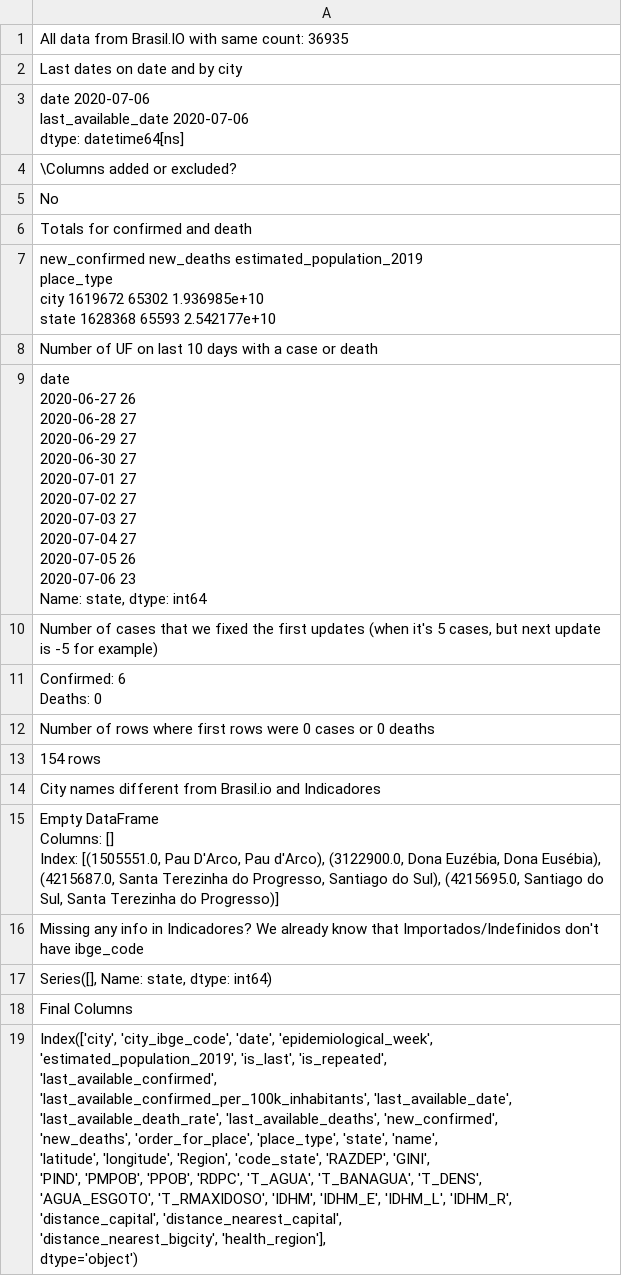
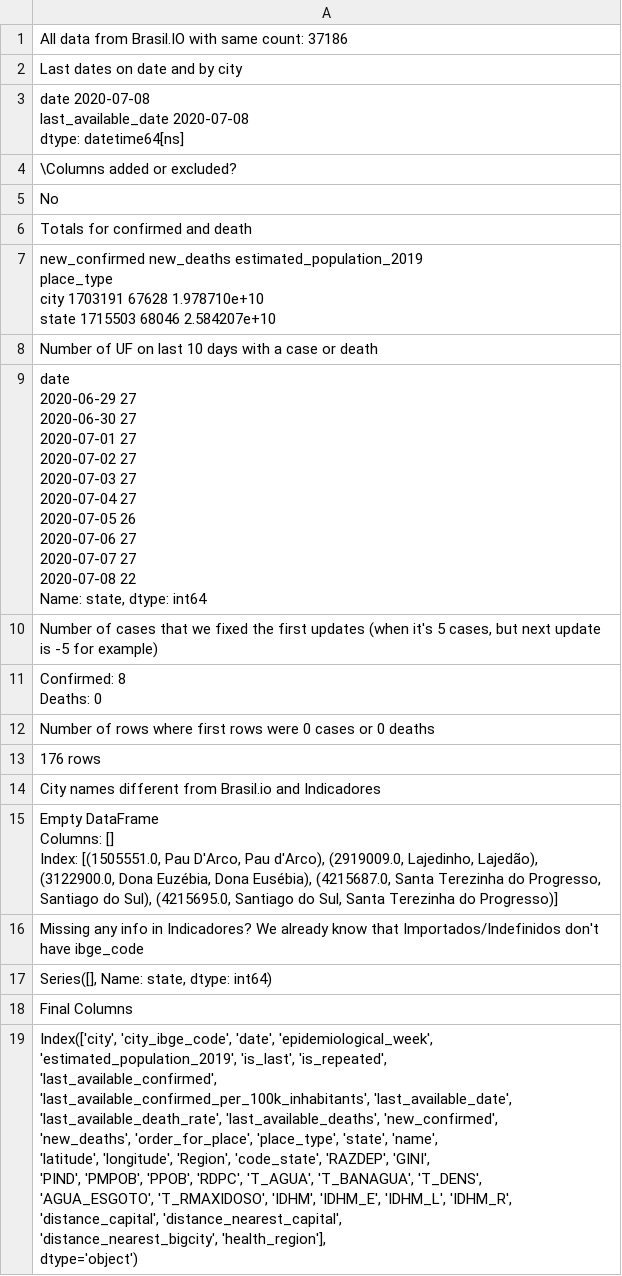
Before and after one commit to common-data/common-data, a CSV file: data/load_brasilio_notes.csv, drawn as a sheet.

Commit message:
Camilator updating data

```diff
--- a/data/load_brasilio_notes.csv
+++ b/data/load_brasilio_notes.csv
@@ -1,2 +1,2 @@
-All data from Brasil.IO with same count: 36935
+All data from Brasil.IO with same count: 37186
 "
@@ -4,5 +4,5 @@
 Last dates on date and by city"
-"date                  2020-07-06
-last_available_date   2020-07-06
-dtype: datetime64[ns]"
+"date                  2020-07-08
+last_available_date   2020-07-08
+dtype: datetime64[ns]"
 "
@@ -13,6 +13,6 @@ No
 Totals for confirmed and death"
-"            new_confirmed  new_deaths  estimated_population_2019
-place_type
-city              1619672       65302               1.936985e+10
-state             1628368       65593               2.542177e+10"
+"            new_confirmed  new_deaths  estimated_population_2019
+place_type
+city              1703191       67628               1.978710e+10
+state             1715503       68046               2.584207e+10"
 "
@@ -20,14 +20,14 @@ state             1628368       65593               2.542177e+10"
 Number of UF on last 10 days with a case or death"
-"date
-2020-06-27    26
-2020-06-28    27
-2020-06-29    27
-2020-06-30    27
-2020-07-01    27
-2020-07-02    27
-2020-07-03    27
-2020-07-04    27
-2020-07-05    26
-2020-07-06    23
-Name: state, dtype: int64"
+"date
+2020-06-29    27
+2020-06-30    27
+2020-07-01    27
+2020-07-02    27
+2020-07-03    27
+2020-07-04    27
+2020-07-05    26
+2020-07-06    27
+2020-07-07    27
+2020-07-08    22
+Name: state, dtype: int64"
 "
@@ -35,5 +35,5 @@ Name: state, dtype: int64"
 Number of cases that we fixed the first updates (when it's 5 cases, but next update is -5 for example)"
-"
-Confirmed: 6
-Deaths: 0"
+"
+Confirmed: 8
+Deaths: 0"
 "
@@ -41,4 +41,4 @@ Deaths: 0"
 Number of rows where first rows were 0 cases or 0 deaths"
-"
-154 rows"
+"
+176 rows"
 "
@@ -46,5 +46,5 @@ Number of rows where first rows were 0 cases or 0 deaths"
 City names different from Brasil.io and Indicadores"
-"Empty DataFrame
-Columns: []
-Index: [(1505551.0, Pau D'Arco, Pau d'Arco), (3122900.0, Dona Euzébia, Dona Eusébia), (4215687.0, Santa Terezinha do Progresso, Santiago do Sul), (4215695.0, Santiago do Sul, Santa Terezinha do Progresso)]"
+"Empty DataFrame
+Columns: []
+Index: [(1505551.0, Pau D'Arco, Pau d'Arco), (2919009.0, Lajedinho, Lajedão), (3122900.0, Dona Euzébia, Dona Eusébia), (4215687.0, Santa Terezinha do Progresso, Santiago do Sul), (4215695.0, Santiago do Sul, Santa Terezinha do Progresso)]"
 "
```
